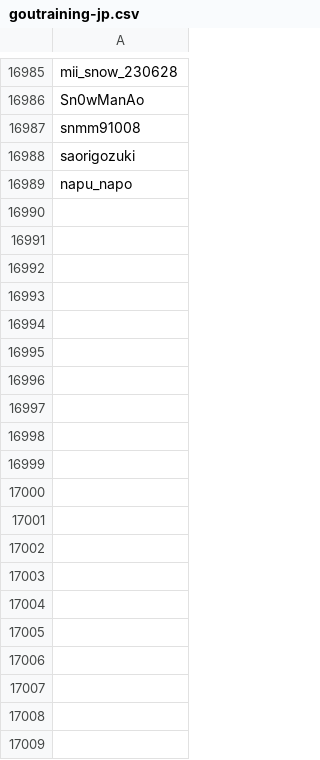
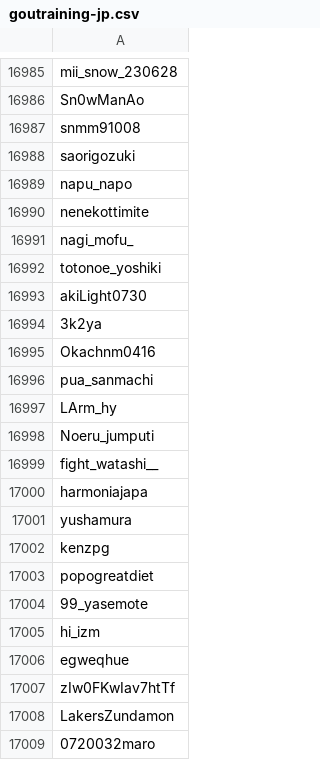
Before and after one commit to mikikazuo/x-hack, a CSV file: goutraining-jp.csv, drawn as a sheet; only a part is shown, gaps mark what is left out; the diff covers the shown part only.

```diff
--- a/goutraining-jp.csv
+++ b/goutraining-jp.csv
@@ -16989 +16989,21 @@ saorigozuki
 napu_napo
+nenekottimite
+nagi_mofu_
+totonoe_yoshiki
+akiLight0730
+3k2ya
+Okachnm0416
+pua_sanmachi
+LArm_hy
+Noeru_jumputi
+fight_watashi__
+harmoniajapa
+yushamura
+kenzpg
+popogreatdiet
+99_yasemote
+hi_izm
+egweqhue
+zIw0FKwIav7htTf
+LakersZundamon
+0720032maro
```
Also changed, not shown: 107 added rows elsewhere in this file, anipath.csv, goutraining-eng.csv, 2 other files.
